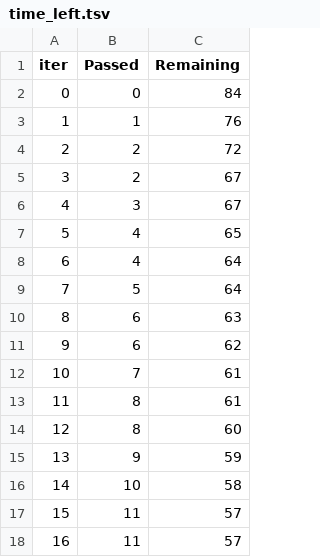
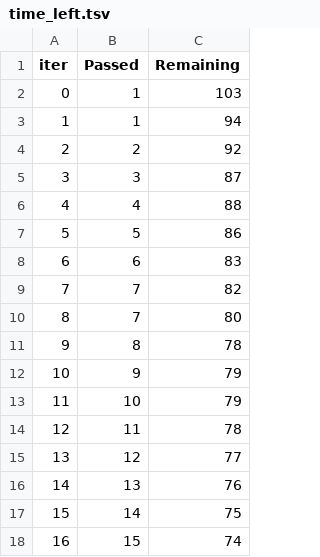
Before and after one commit to ashishpatel-dd1/mlproject, a TSV file: catboost_info/time_left.tsv, drawn as a sheet; only a part is shown; the diff covers the shown part only.

```diff
--- a/catboost_info/time_left.tsv
+++ b/catboost_info/time_left.tsv
@@ -1,18 +1,18 @@
 iter	Passed	Remaining
-0	0	84
-1	1	76
-2	2	72
-3	2	67
-4	3	67
-5	4	65
-6	4	64
-7	5	64
-8	6	63
-9	6	62
-10	7	61
-11	8	61
-12	8	60
-13	9	59
-14	10	58
-15	11	57
-16	11	57
+0	1	103
+1	1	94
+2	2	92
+3	3	87
+4	4	88
+5	5	86
+6	6	83
+7	7	82
+8	7	80
+9	8	78
+10	9	79
+11	10	79
+12	11	78
+13	12	77
+14	13	76
+15	14	75
+16	15	74
```
Also changed, not shown: 162 edited cells elsewhere in this file, 2 other files.
